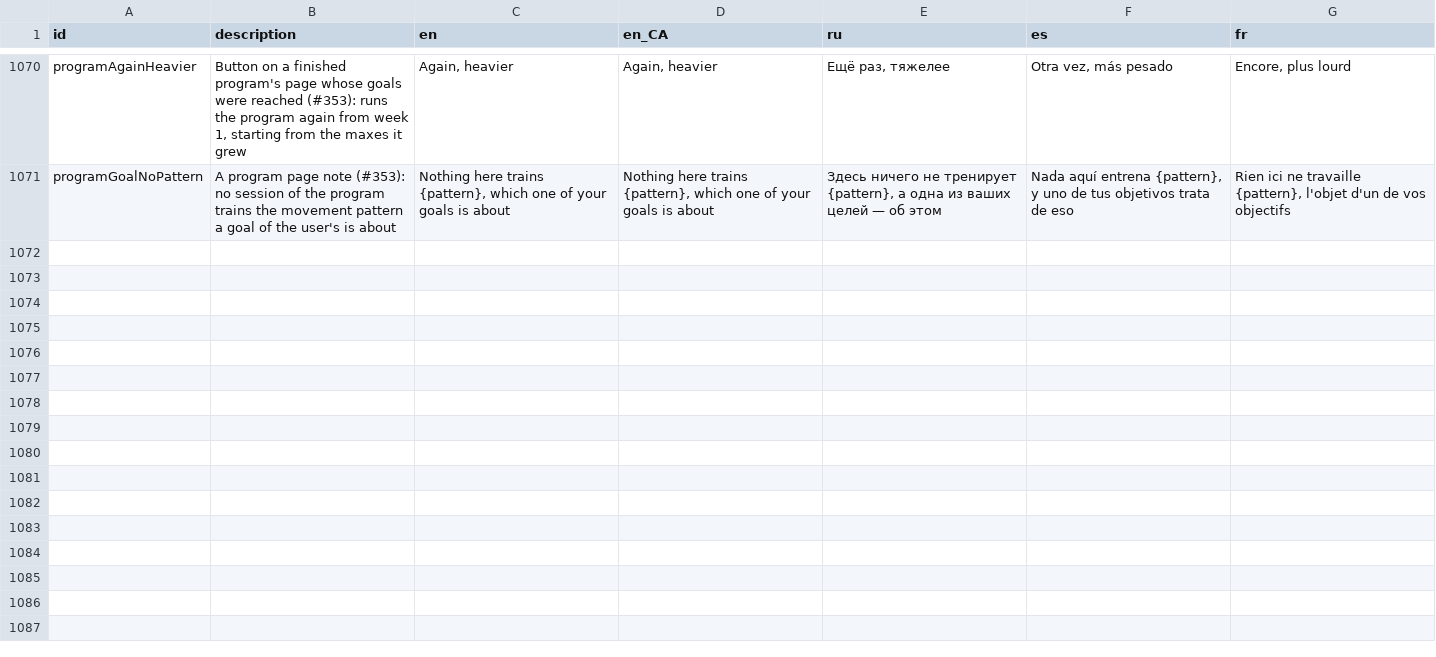
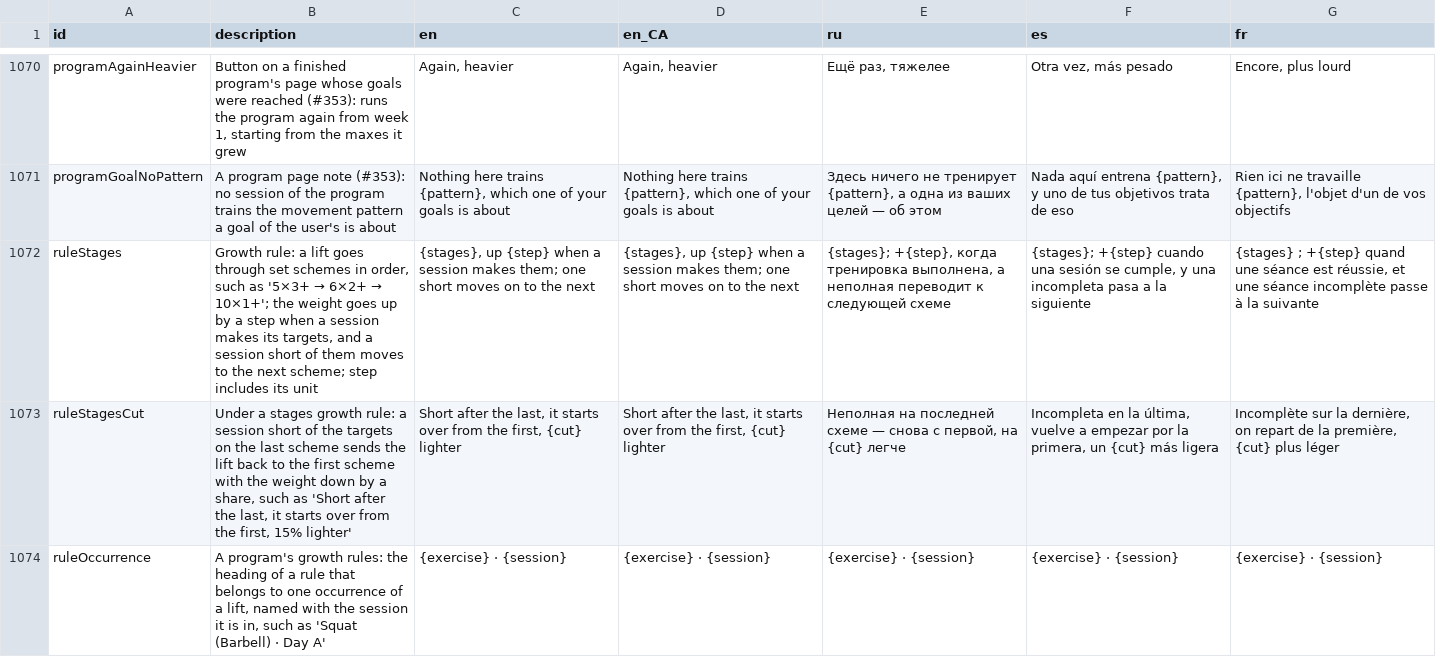
Before and after one commit to kit-g/heart-of-yours, a CSV file: shared/heart_language/scripts/translations.csv, drawn as a sheet; only a part is shown, gaps mark what is left out; the diff covers the shown part only; the diff names each change by its address in the sheet, - before the commit and + after, or states it on an @@ line.

```diff
--- a/shared/heart_language/scripts/translations.csv
+++ b/shared/heart_language/scripts/translations.csv
+row 1072: ruleStages | Growth rule: a lift goes through set schemes in order, such as '5×3+ → 6×2+ → 10×1+'; the weight goes up by a step when a session makes its targets, and a session short of them moves to the next scheme; step includes its unit | {stages}, up {step} when a session makes them; one short moves on to the next | {stages}, up {step} when a session makes them; one short moves on to the next | {stages}; +{step}, когда тренировка выполнена, а неполная переводит к следующей схеме | {stages}; +{step} cuando una sesión se cumple, y una incompleta pasa a la siguiente | {stages} ; +{step} quand une séance est réussie, et une séance incomplète passe à la suivante
+row 1073: ruleStagesCut | Under a stages growth rule: a session short of the targets on the last scheme sends the lift back to the first scheme with the weight down by a share, such as 'Short after the last, it starts over from the first, 15% lighter' | Short after the last, it starts over from the first, {cut} lighter | Short after the last, it starts over from the first, {cut} lighter | Неполная на последней схеме — снова с первой, на {cut} легче | Incompleta en la última, vuelve a empezar por la primera, un {cut} más ligera | Incomplète sur la dernière, on repart de la première, {cut} plus léger
+row 1074: ruleOccurrence | A program's growth rules: the heading of a rule that belongs to one occurrence of a lift, named with the session it is in, such as 'Squat (Barbell) · Day A' | {exercise} · {session} | {exercise} · {session} | {exercise} · {session} | {exercise} · {session} | {exercise} · {session}
```
Also changed, not shown: 2 added rows elsewhere in this file, 1 other file.
